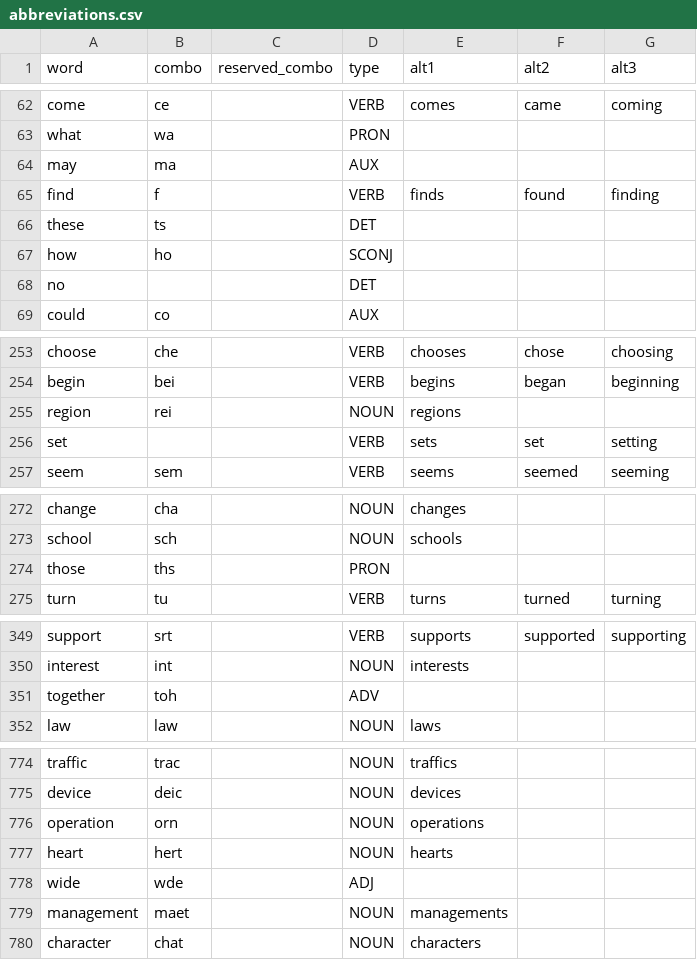
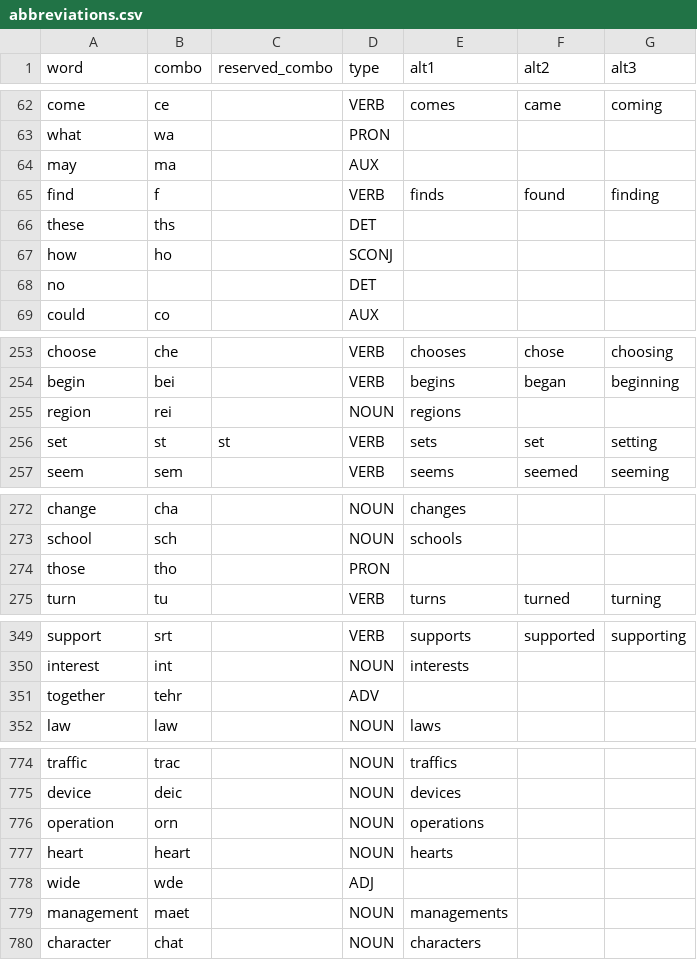
Before and after one commit to dlip/dotfiles, a CSV file: .config/abbrgen/abbreviations.csv, drawn as a sheet; only a part is shown, gaps mark what is left out; the diff covers the shown part only.

Commit message:
set

```diff
--- a/.config/abbrgen/abbreviations.csv
+++ b/.config/abbrgen/abbreviations.csv
@@ -65,3 +65,3 @@ may,ma,,AUX,,,
 find,f,,VERB,finds,found,finding
-these,ts,,DET,,,
+these,ths,,DET,,,
 how,ho,,SCONJ,,,
@@ -255,3 +255,3 @@ begin,bei,,VERB,begins,began,beginning
 region,rei,,NOUN,regions,,
-set,,,VERB,sets,set,setting
+set,st,st,VERB,sets,set,setting
 seem,sem,,VERB,seems,seemed,seeming
@@ -273,3 +273,3 @@ change,cha,,NOUN,changes,,
 school,sch,,NOUN,schools,,
-those,ths,,PRON,,,
+those,tho,,PRON,,,
 turn,tu,,VERB,turns,turned,turning
@@ -350,3 +350,3 @@ support,srt,,VERB,supports,supported,supporting
 interest,int,,NOUN,interests,,
-together,toh,,ADV,,,
+together,tehr,,ADV,,,
 law,law,,NOUN,laws,,
@@ -776,3 +776,3 @@ device,deic,,NOUN,devices,,
 operation,orn,,NOUN,operations,,
-heart,hert,,NOUN,hearts,,
+heart,heart,,NOUN,hearts,,
 wide,wde,,ADJ,,,
```
Also changed, not shown: 1 edited cell elsewhere in this file.
